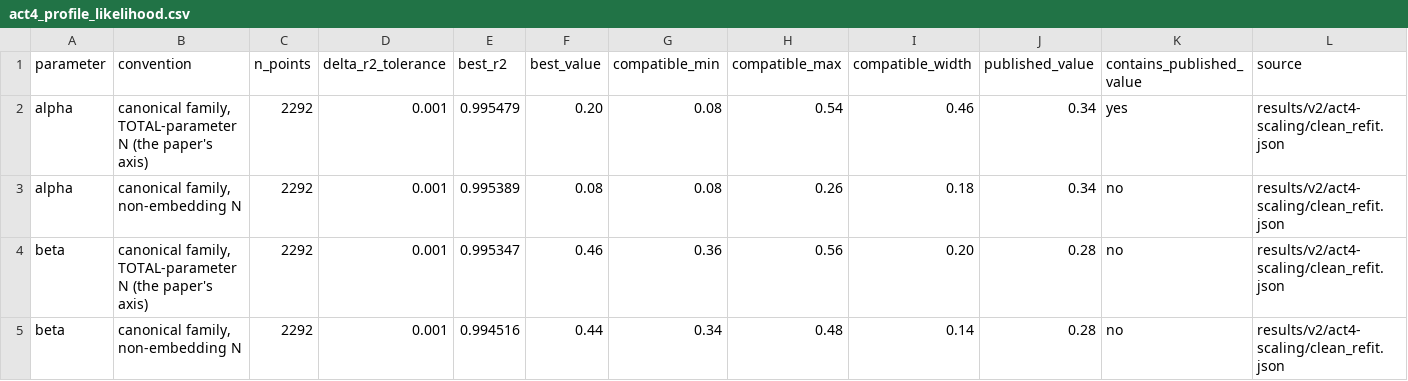
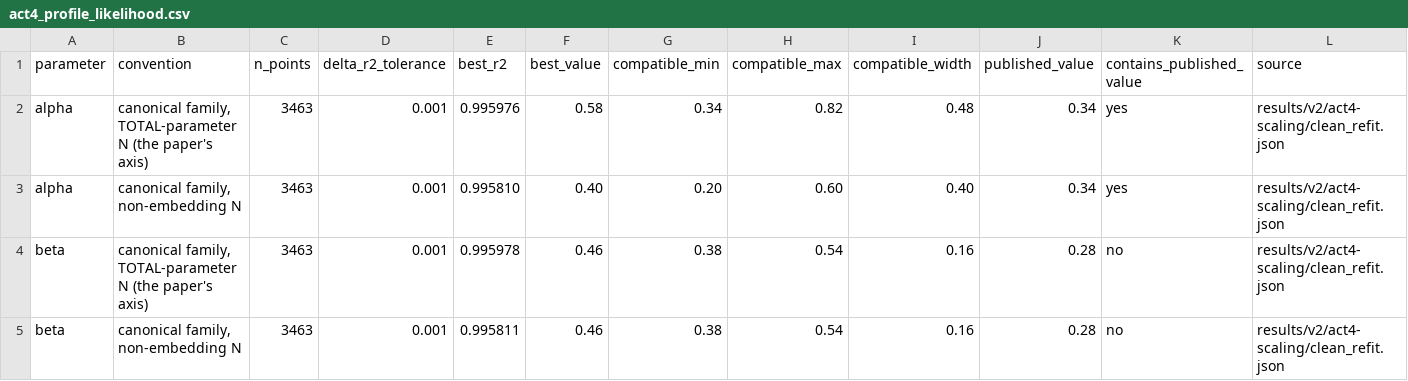
Before and after one commit to Immortal-Beyond-Oblivion/LLM-Ascent, a CSV file: report/tables/act4_profile_likelihood.csv, drawn as a sheet.

```diff
--- a/report/tables/act4_profile_likelihood.csv
+++ b/report/tables/act4_profile_likelihood.csv
@@ -1,5 +1,5 @@
 parameter,convention,n_points,delta_r2_tolerance,best_r2,best_value,compatible_min,compatible_max,compatible_width,published_value,contains_published_value,source
-alpha,"canonical family, TOTAL-parameter N (the paper's axis)",2292,0.001,0.995479,0.20,0.08,0.54,0.46,0.34,yes,results/v2/act4-scaling/clean_refit.json
-alpha,"canonical family, non-embedding N",2292,0.001,0.995389,0.08,0.08,0.26,0.18,0.34,no,results/v2/act4-scaling/clean_refit.json
-beta,"canonical family, TOTAL-parameter N (the paper's axis)",2292,0.001,0.995347,0.46,0.36,0.56,0.20,0.28,no,results/v2/act4-scaling/clean_refit.json
-beta,"canonical family, non-embedding N",2292,0.001,0.994516,0.44,0.34,0.48,0.14,0.28,no,results/v2/act4-scaling/clean_refit.json
+alpha,"canonical family, TOTAL-parameter N (the paper's axis)",3463,0.001,0.995976,0.58,0.34,0.82,0.48,0.34,yes,results/v2/act4-scaling/clean_refit.json
+alpha,"canonical family, non-embedding N",3463,0.001,0.995810,0.40,0.20,0.60,0.40,0.34,yes,results/v2/act4-scaling/clean_refit.json
+beta,"canonical family, TOTAL-parameter N (the paper's axis)",3463,0.001,0.995978,0.46,0.38,0.54,0.16,0.28,no,results/v2/act4-scaling/clean_refit.json
+beta,"canonical family, non-embedding N",3463,0.001,0.995811,0.46,0.38,0.54,0.16,0.28,no,results/v2/act4-scaling/clean_refit.json
```
Also changed, not shown: report/claims.csv, report/tables/act4_contamination.csv, 10 other files.
